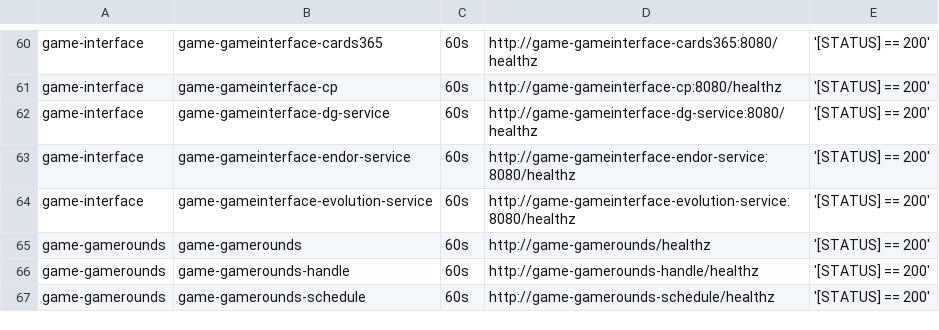
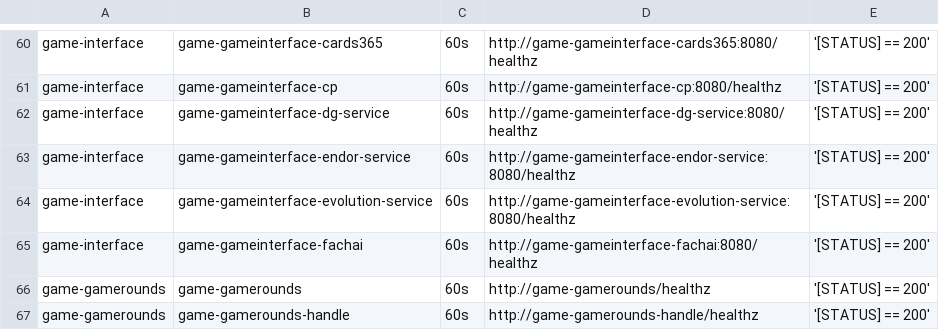
Before and after one commit to starixvn/tgs_rayprosoft_tgs.healthchecks.gatus, a CSV file: services/services-prod.csv, drawn as a sheet; only a part is shown, gaps mark what is left out; the shorter side is filled out with more unchanged rows.

Commit message:
add game-gameinterface-fachai

```diff
--- a/services/services-prod.csv
+++ b/services/services-prod.csv
@@ -64,2 +64,3 @@ game-interface,game-gameinterface-endor-service,60s,http://game-gameinterface-en
 game-interface,game-gameinterface-evolution-service,60s,http://game-gameinterface-evolution-service:8080/healthz,'[STATUS] == 200'
+game-interface,game-gameinterface-fachai,60s,http://game-gameinterface-fachai:8080/healthz,'[STATUS] == 200'
 game-gamerounds,game-gamerounds,60s,http://game-gamerounds/healthz,'[STATUS] == 200'
```
